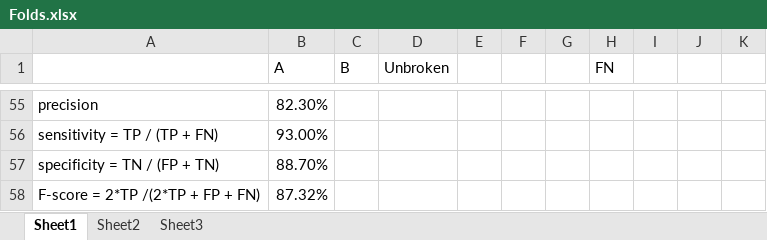
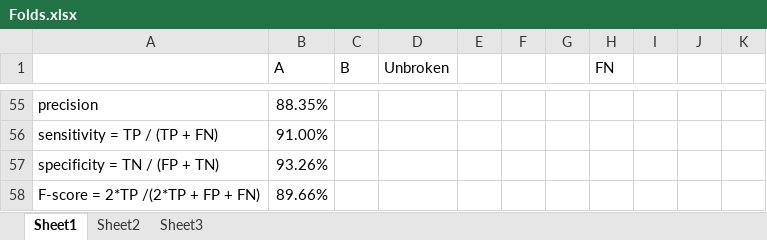
Before and after one commit to leonardotanzi/MasterThesis, an Excel workbook: Metrics/Folds.xlsx, sheet Sheet1, drawn as a sheet; only a part is shown, gaps mark what is left out; values as stored, in another font and other column widths than the file's, no borders; charts and pictures not drawn; the diff covers the shown part only; the diff names each change by its address in the sheet, - before the commit and + after, or states it on an @@ line.

```diff
--- a/Metrics/Folds.xlsx (sheet Sheet1)
+++ b/Metrics/Folds.xlsx (sheet Sheet1)
-B55 (A): 82.30%
+B55 (A): 88.35%
-B56 (A): 93.00%
+B56 (A): 91.00%
-B57 (A): 88.70%
+B57 (A): 93.26%
-B58 (A): 87.32%
+B58 (A): 89.66%
```
Also changed, not shown: 4 added rows, 4 removed rows and 33 edited cells elsewhere in this sheet, 2 other files.
